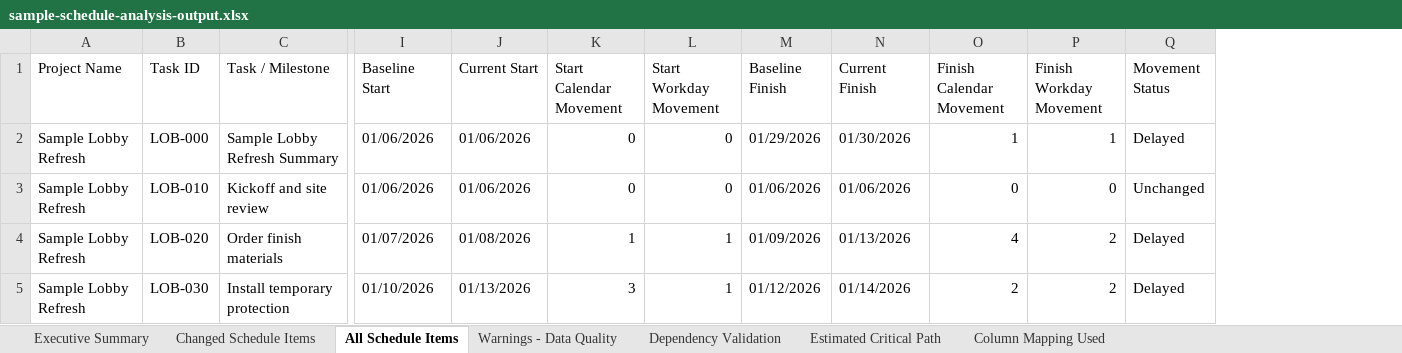
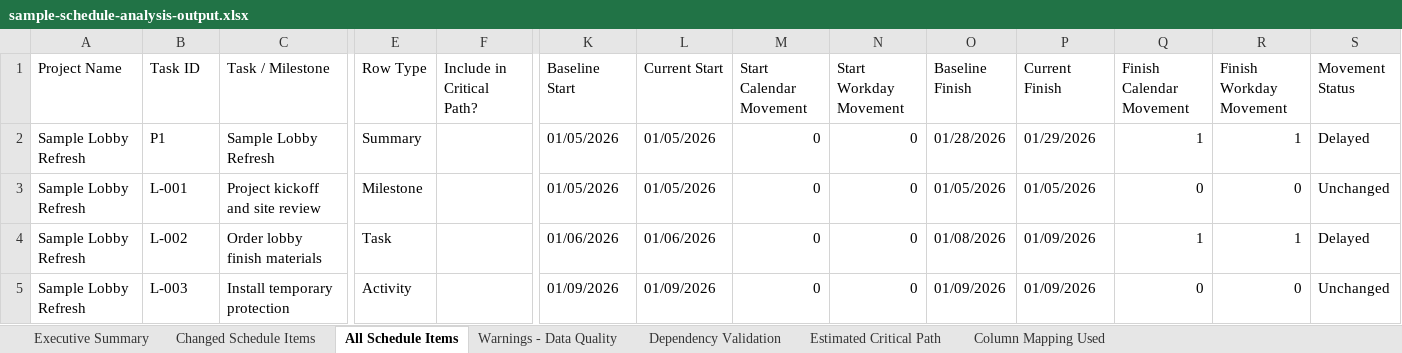
Before and after one commit to nckalx/ai-portfolio-site, an Excel workbook: assets/data/sample-schedule-analysis-output.xlsx, sheet All Schedule Items, drawn as a sheet; only a part is shown, gaps mark what is left out; values as stored, in another font and other column widths than the file's, no borders; addresses are those after the commit; the diff covers the shown part only; the diff names each change by its address in the sheet, - before the commit and + after, or states it on an @@ line.

Commit message:
Refresh schedule analyzer sample files

```diff
--- a/assets/data/sample-schedule-analysis-output.xlsx (sheet All Schedule Items)
+++ b/assets/data/sample-schedule-analysis-output.xlsx (sheet All Schedule Items)
+column E (Row Type), rows 2-5: Summary | Milestone | Task | Activity
+column F (Include in Critical Path?), empty
-B2 (Task ID): LOB-000
+B2 (Task ID): P1
-C2 (Task / Milestone): Sample Lobby Refresh Summary
+C2 (Task / Milestone): Sample Lobby Refresh
-K2:K3 (Baseline Start): 01/06/2026
+K2:K3 (Baseline Start): 01/05/2026
-L2:L3 (Current Start): 01/06/2026
+L2:L3 (Current Start): 01/05/2026
-O2 (Baseline Finish): 01/29/2026
+O2 (Baseline Finish): 01/28/2026
-P2 (Current Finish): 01/30/2026
+P2 (Current Finish): 01/29/2026
-B3 (Task ID): LOB-010
+B3 (Task ID): L-001
-C3 (Task / Milestone): Kickoff and site review
+C3 (Task / Milestone): Project kickoff and site review
-O3 (Baseline Finish): 01/06/2026
+O3 (Baseline Finish): 01/05/2026
-P3 (Current Finish): 01/06/2026
+P3 (Current Finish): 01/05/2026
-B4 (Task ID): LOB-020
+B4 (Task ID): L-002
-C4 (Task / Milestone): Order finish materials
+C4 (Task / Milestone): Order lobby finish materials
-K4 (Baseline Start): 01/07/2026
+K4 (Baseline Start): 01/06/2026
-L4 (Current Start): 01/08/2026
+L4 (Current Start): 01/06/2026
-M4 (Start Calendar Movement): 1
+M4 (Start Calendar Movement): 0
-N4:N5 (Start Workday Movement): 1
+N4:N5 (Start Workday Movement): 0
-O4 (Baseline Finish): 01/09/2026
+O4 (Baseline Finish): 01/08/2026
-P4 (Current Finish): 01/13/2026
+P4 (Current Finish): 01/09/2026
-Q4 (Finish Calendar Movement): 4
+Q4 (Finish Calendar Movement): 1
-R4 (Finish Workday Movement): 2
+R4 (Finish Workday Movement): 1
-B5 (Task ID): LOB-030
+B5 (Task ID): L-003
-K5 (Baseline Start): 01/10/2026
+K5 (Baseline Start): 01/09/2026
-L5 (Current Start): 01/13/2026
+L5 (Current Start): 01/09/2026
-M5 (Start Calendar Movement): 3
+M5 (Start Calendar Movement): 0
-O5 (Baseline Finish): 01/12/2026
+O5 (Baseline Finish): 01/09/2026
-P5 (Current Finish): 01/14/2026
+P5 (Current Finish): 01/09/2026
-Q5 (Finish Calendar Movement): 2
+Q5 (Finish Calendar Movement): 0
-R5 (Finish Workday Movement): 2
+R5 (Finish Workday Movement): 0
-S5 (Movement Status): Delayed
+S5 (Movement Status): Unchanged
```
Also changed, not shown: 5 added rows, 1 removed row and 105 edited cells elsewhere in this sheet, sheet Estimated Critical Path, sheet Changed Schedule Items, sheet Executive Summary, sheet Warnings - Data Quality, sheet Column Mapping Used, assets/data/sample-smartsheet-schedule-input.xlsx, 2 other files.
